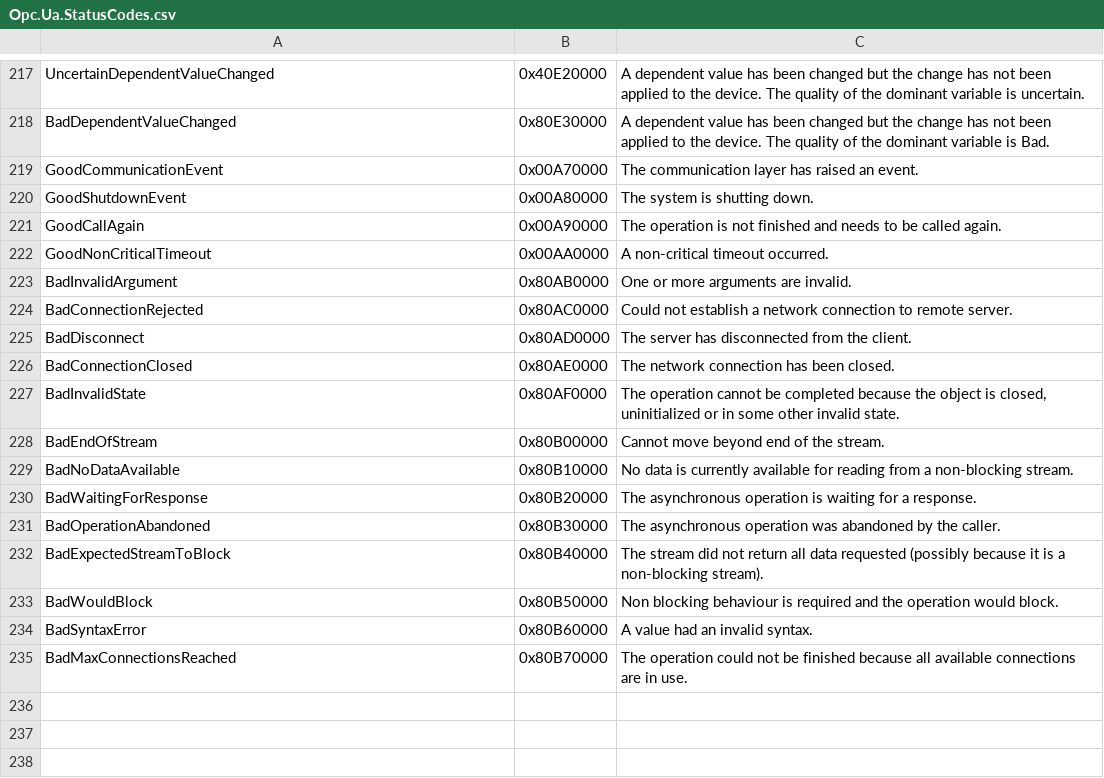
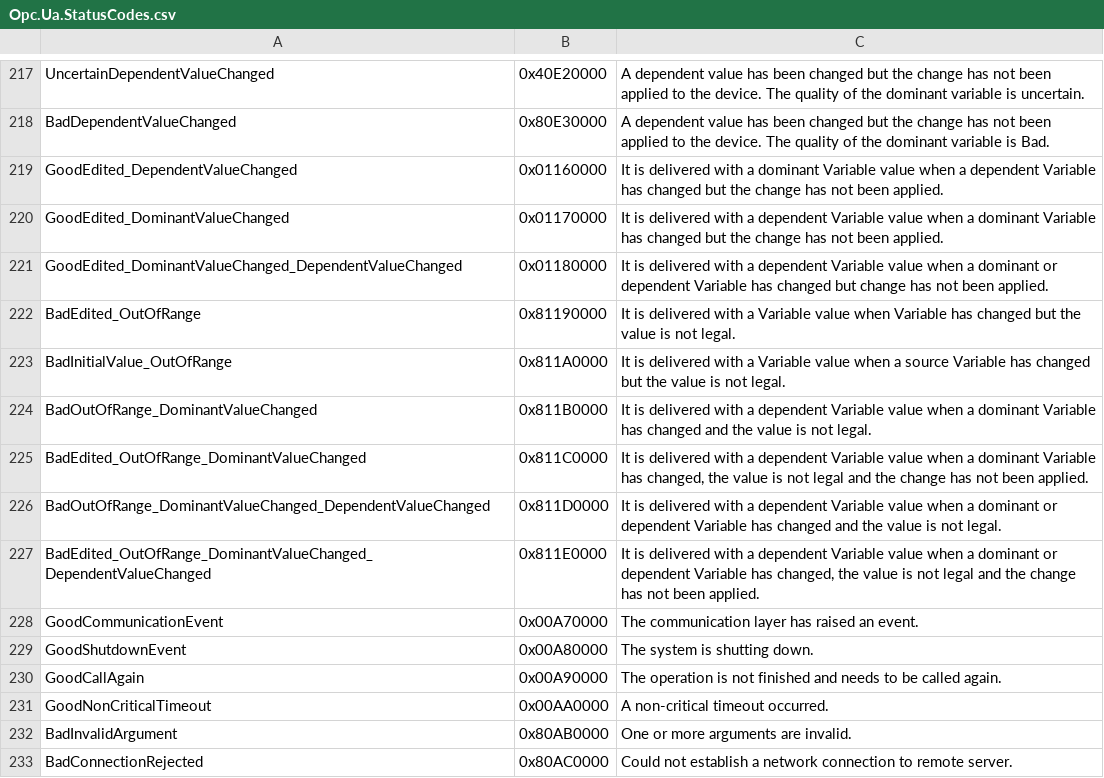
Before and after one commit to OPCFoundation/UA-Nodeset, a CSV file: DotNet/Opc.Ua.StatusCodes.csv, drawn as a sheet; only a part is shown, gaps mark what is left out; the shorter side is filled out with more unchanged rows; the diff names each change by its address in the sheet, - before the commit and + after, or states it on an @@ line.

```diff
--- a/DotNet/Opc.Ua.StatusCodes.csv
+++ b/DotNet/Opc.Ua.StatusCodes.csv
+row 219: GoodEdited_DependentValueChanged | 0x01160000 | It is delivered with a dominant Variable value when a dependent Variable has changed but the change has not been applied.
+row 220: GoodEdited_DominantValueChanged | 0x01170000 | It is delivered with a dependent Variable value when a dominant Variable has changed but the change has not been applied.
+row 221: GoodEdited_DominantValueChanged_DependentValueChanged | 0x01180000 | It is delivered with a dependent Variable value when a dominant or dependent Variable has changed but change has not been applied.
+row 222: BadEdited_OutOfRange | 0x81190000 | It is delivered with a Variable value when Variable has changed but the value is not legal.
+row 223: BadInitialValue_OutOfRange | 0x811A0000 | It is delivered with a Variable value when a source Variable has changed but the value is not legal.
+row 224: BadOutOfRange_DominantValueChanged | 0x811B0000 | It is delivered with a dependent Variable value when a dominant Variable has changed and the value is not legal.
+row 225: BadEdited_OutOfRange_DominantValueChanged | 0x811C0000 | It is delivered with a dependent Variable value when a dominant Variable has changed, the value is not legal and the change has not been applied.
+row 226: BadOutOfRange_DominantValueChanged_DependentValueChanged | 0x811D0000 | It is delivered with a dependent Variable value when a dominant or dependent Variable has changed and the value is not legal.
+row 227: BadEdited_OutOfRange_DominantValueChanged_DependentValueChanged | 0x811E0000 | It is delivered with a dependent Variable value when a dominant or dependent Variable has changed, the value is not legal and the change has not been applied.
```
Also changed, not shown: Schema/StatusCode.csv, 37 other files.
